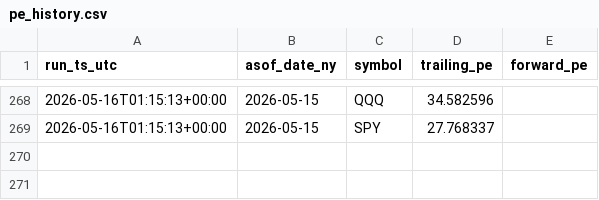
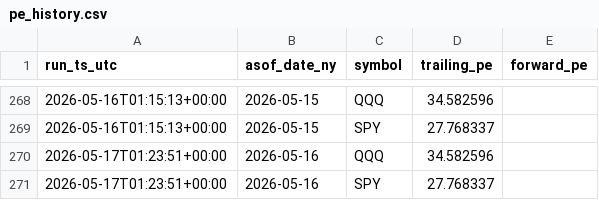
Before and after one commit to paulshang666666/SPY-QQQ-S-PE, a CSV file: data/pe_history.csv, drawn as a sheet; only a part is shown, gaps mark what is left out.

```diff
--- a/data/pe_history.csv
+++ b/data/pe_history.csv
@@ -269 +269,3 @@ run_ts_utc,asof_date_ny,symbol,trailing_pe,forward_pe
 2026-05-16T01:15:13+00:00,2026-05-15,SPY,27.768337,
+2026-05-17T01:23:51+00:00,2026-05-16,QQQ,34.582596,
+2026-05-17T01:23:51+00:00,2026-05-16,SPY,27.768337,
```
